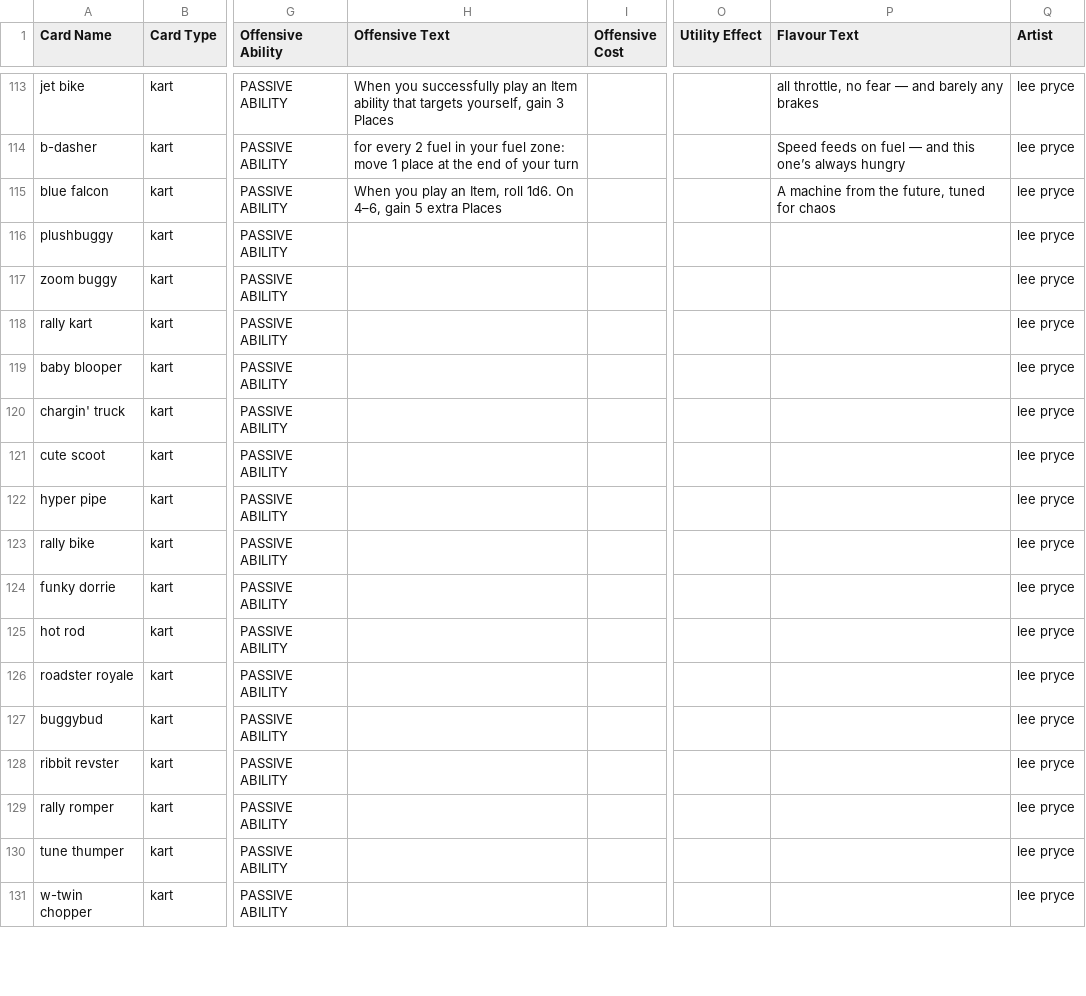
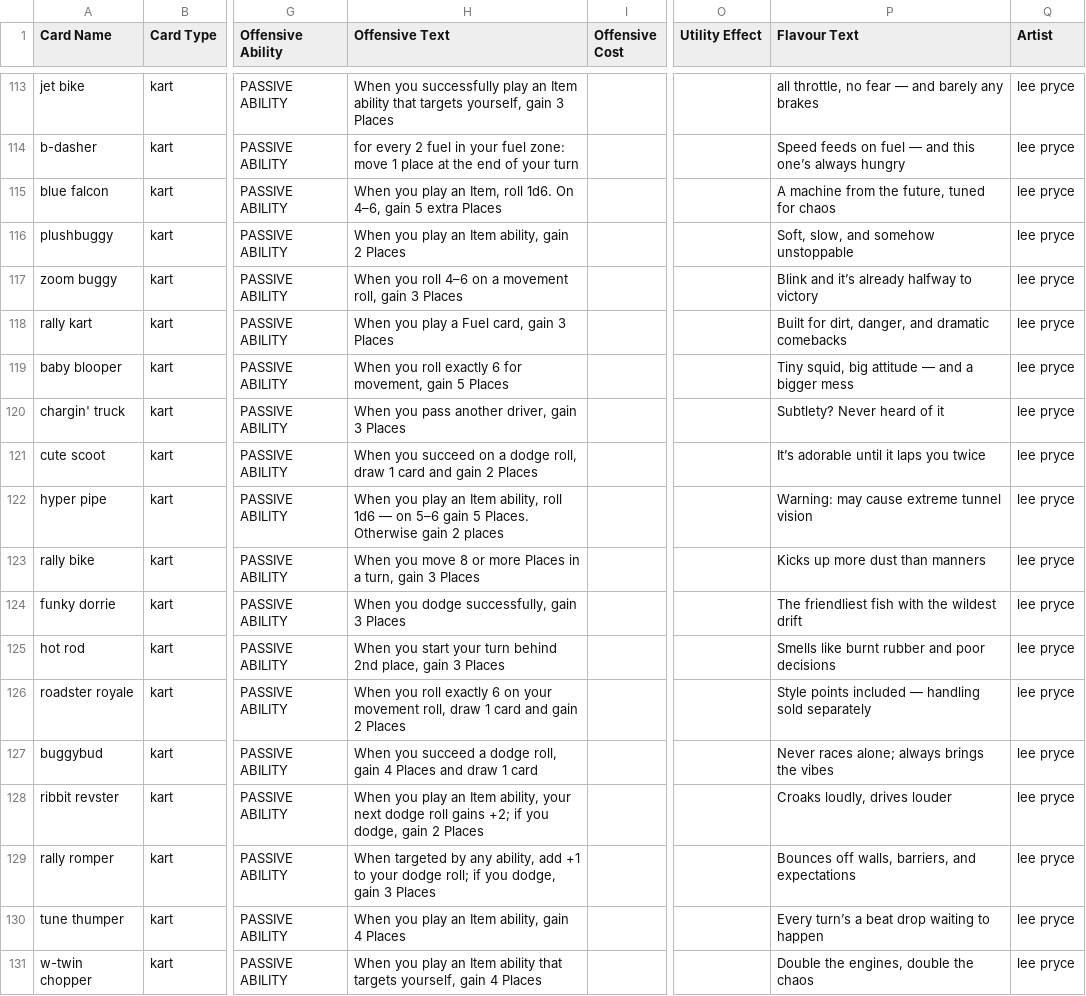
Before and after one commit to Comet-Games/mks-tcg-site, a CSV file: data/MasterSheet.csv, drawn as a sheet; only a part is shown, gaps mark what is left out; the diff covers the shown part only; the diff names each change by its address in the sheet, - before the commit and + after, or states it on an @@ line.

Commit message:
Update MasterSheet.csv

```diff
--- a/data/MasterSheet.csv
+++ b/data/MasterSheet.csv
-H116 (Offensive Text): (empty)
+H116 (Offensive Text): When you play an Item ability, gain 2 Places
-P116 (Flavour Text): (empty)
+P116 (Flavour Text): Soft, slow, and somehow unstoppable
-H117 (Offensive Text): (empty)
+H117 (Offensive Text): When you roll 4–6 on a movement roll, gain 3 Places
-P117 (Flavour Text): (empty)
+P117 (Flavour Text): Blink and it’s already halfway to victory
-H118 (Offensive Text): (empty)
+H118 (Offensive Text): When you play a Fuel card, gain 3 Places
-P118 (Flavour Text): (empty)
+P118 (Flavour Text): Built for dirt, danger, and dramatic comebacks
-H119 (Offensive Text): (empty)
+H119 (Offensive Text): When you roll exactly 6 for movement, gain 5 Places
-P119 (Flavour Text): (empty)
+P119 (Flavour Text): Tiny squid, big attitude — and a bigger mess
-H120 (Offensive Text): (empty)
+H120 (Offensive Text): When you pass another driver, gain 3 Places
-P120 (Flavour Text): (empty)
+P120 (Flavour Text): Subtlety? Never heard of it
-H121 (Offensive Text): (empty)
+H121 (Offensive Text): When you succeed on a dodge roll, draw 1 card and gain 2 Places
-P121 (Flavour Text): (empty)
+P121 (Flavour Text): It’s adorable until it laps you twice
-H122 (Offensive Text): (empty)
+H122 (Offensive Text): When you play an Item ability, roll 1d6 — on 5–6 gain 5 Places. Otherwise gain 2 places
-P122 (Flavour Text): (empty)
+P122 (Flavour Text): Warning: may cause extreme tunnel vision
-H123 (Offensive Text): (empty)
+H123 (Offensive Text): When you move 8 or more Places in a turn, gain 3 Places
-P123 (Flavour Text): (empty)
+P123 (Flavour Text): Kicks up more dust than manners
-H124 (Offensive Text): (empty)
+H124 (Offensive Text): When you dodge successfully, gain 3 Places
-P124 (Flavour Text): (empty)
+P124 (Flavour Text): The friendliest fish with the wildest drift
-H125 (Offensive Text): (empty)
+H125 (Offensive Text): When you start your turn behind 2nd place, gain 3 Places
-P125 (Flavour Text): (empty)
+P125 (Flavour Text): Smells like burnt rubber and poor decisions
-H126 (Offensive Text): (empty)
+H126 (Offensive Text): When you roll exactly 6 on your movement roll, draw 1 card and gain 2 Places
-P126 (Flavour Text): (empty)
+P126 (Flavour Text): Style points included — handling sold separately
-H127 (Offensive Text): (empty)
+H127 (Offensive Text): When you succeed a dodge roll, gain 4 Places and draw 1 card
-P127 (Flavour Text): (empty)
+P127 (Flavour Text): Never races alone; always brings the vibes
-H128 (Offensive Text): (empty)
+H128 (Offensive Text): When you play an Item ability, your next dodge roll gains +2; if you dodge, gain 2 Places
-P128 (Flavour Text): (empty)
+P128 (Flavour Text): Croaks loudly, drives louder
-H129 (Offensive Text): (empty)
+H129 (Offensive Text): When targeted by any ability, add +1 to your dodge roll; if you dodge, gain 3 Places
-P129 (Flavour Text): (empty)
+P129 (Flavour Text): Bounces off walls, barriers, and expectations
-H130 (Offensive Text): (empty)
+H130 (Offensive Text): When you play an Item ability, gain 4 Places
-P130 (Flavour Text): (empty)
+P130 (Flavour Text): Every turn’s a beat drop waiting to happen
-H131 (Offensive Text): (empty)
+H131 (Offensive Text): When you play an Item ability that targets yourself, gain 4 Places
-P131 (Flavour Text): (empty)
+P131 (Flavour Text): Double the engines, double the chaos
```
Also changed, not shown: 37 edited cells elsewhere in this file.
